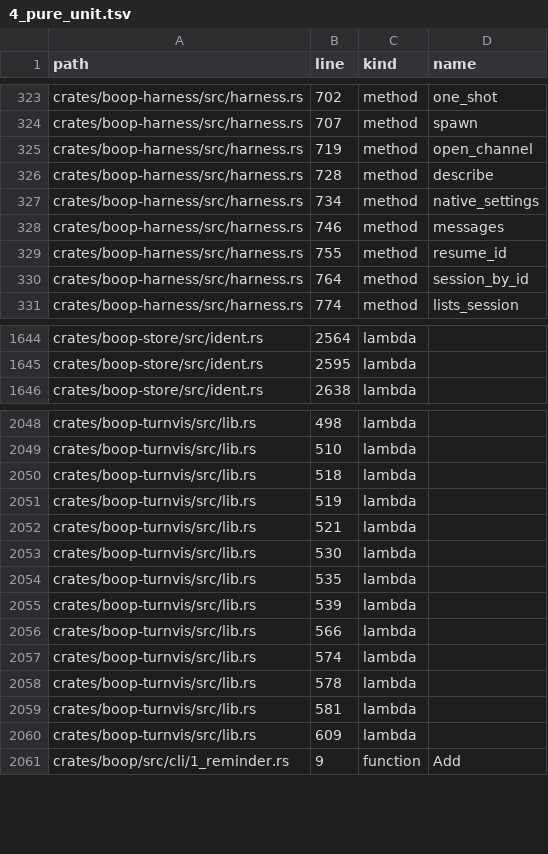
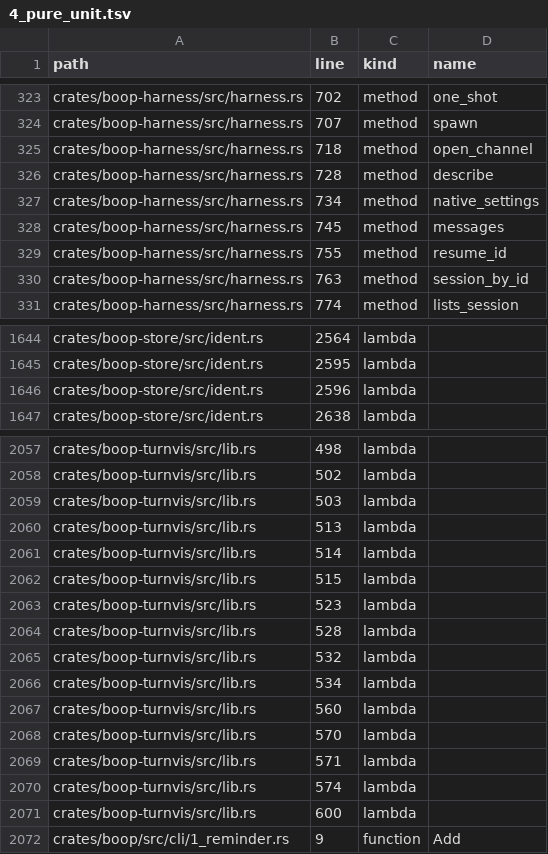
Before and after one commit to hafley66/hafley-rs, a TSV file: plans/boop-effects/4_pure_unit.tsv, drawn as a sheet; only a part is shown, gaps mark what is left out; removed rows and columns are numbered as before the commit, all else as after; the diff covers the shown part only; the diff names each change by its address in the sheet, - before the commit and + after, or states it on an @@ line.

```diff
--- a/plans/boop-effects/4_pure_unit.tsv
+++ b/plans/boop-effects/4_pure_unit.tsv
-B325 (line): 719
+B325 (line): 718
-B328 (line): 746
+B328 (line): 745
-B330 (line): 764
+B330 (line): 763
+row 1646: crates/boop-store/src/ident.rs | 2596 | lambda
-B2058 (line): 510
+B2058 (line): 502
-B2059 (line): 518
+B2059 (line): 503
-B2060 (line): 519
+B2060 (line): 513
-B2061 (line): 521
+B2061 (line): 514
-B2062 (line): 530
+B2062 (line): 515
-B2063 (line): 535
+B2063 (line): 523
-B2064 (line): 539
+B2064 (line): 528
-B2065 (line): 566
+B2065 (line): 532
+row 2066: crates/boop-turnvis/src/lib.rs | 534 | lambda
+row 2067: crates/boop-turnvis/src/lib.rs | 560 | lambda
+row 2068: crates/boop-turnvis/src/lib.rs | 570 | lambda
+row 2069: crates/boop-turnvis/src/lib.rs | 571 | lambda
-B2071 (line): 578
+B2071 (line): 600
-row 2059: crates/boop-turnvis/src/lib.rs | 581 | lambda
-row 2060: crates/boop-turnvis/src/lib.rs | 609 | lambda
```
Also changed, not shown: 8 added rows and 45 edited cells elsewhere in this file, plans/boop-effects/2_effect_site.tsv, 3 other files.
